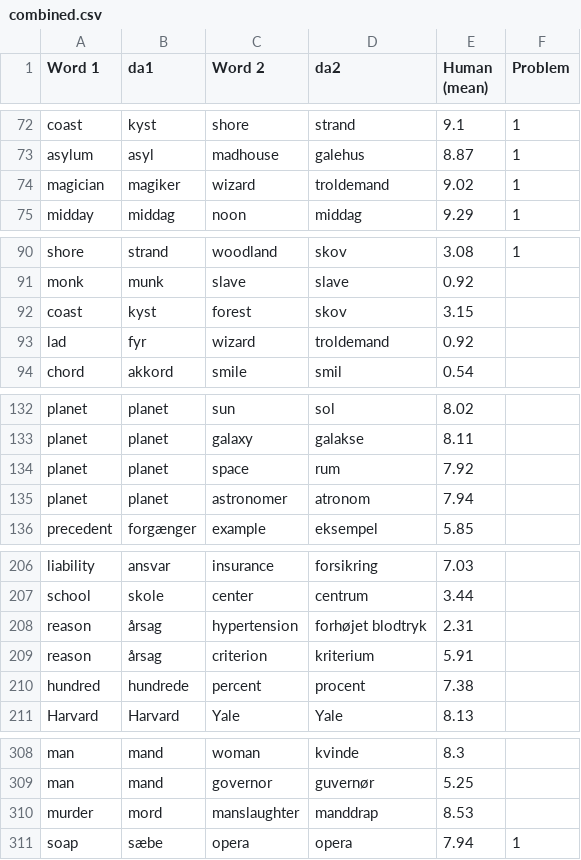
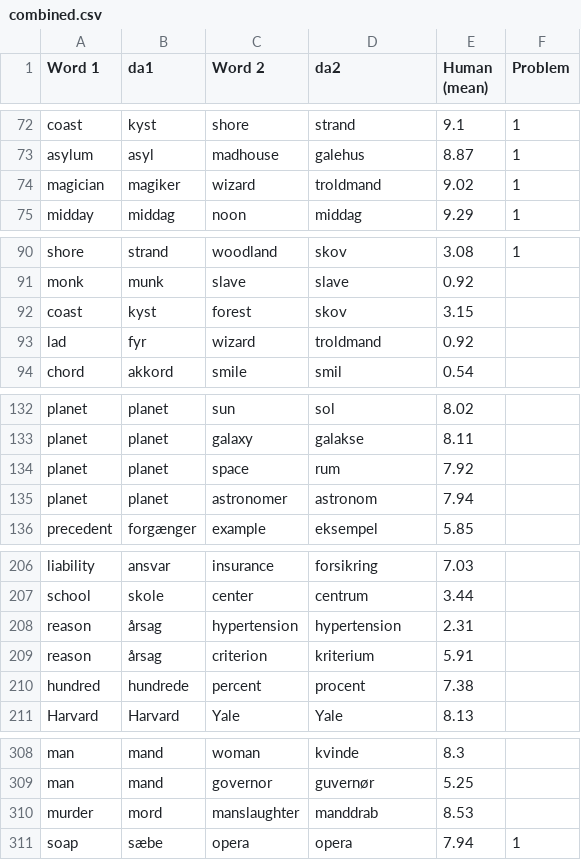
Before and after one commit to fnielsen/dasem, a CSV file: dasem/data/wordsim353-da/combined.csv, drawn as a sheet; only a part is shown, gaps mark what is left out.

Commit message:
Fix errors in Danish words

```diff
--- a/dasem/data/wordsim353-da/combined.csv
+++ b/dasem/data/wordsim353-da/combined.csv
@@ -73,3 +73,3 @@ coast,kyst,shore,strand,9.1,1
 asylum,asyl,madhouse,galehus,8.87,1
-magician,magiker,wizard,troldemand,9.02,1
+magician,magiker,wizard,troldmand,9.02,1
 midday,middag,noon,middag,9.29,1
@@ -92,3 +92,3 @@ monk,munk,slave,slave,0.92,
 coast,kyst,forest,skov,3.15,
-lad,fyr,wizard,troldemand,0.92,
+lad,fyr,wizard,troldmand,0.92,
 chord,akkord,smile,smil,0.54,
@@ -134,3 +134,3 @@ planet,planet,galaxy,galakse,8.11,
 planet,planet,space,rum,7.92,
-planet,planet,astronomer,atronom,7.94,
+planet,planet,astronomer,astronom,7.94,
 precedent,forgænger,example,eksempel,5.85,
@@ -207,3 +207,3 @@ liability,ansvar,insurance,forsikring,7.03,
 school,skole,center,centrum,3.44,
-reason,årsag,hypertension,forhøjet blodtryk,2.31,
+reason,årsag,hypertension,hypertension,2.31,
 reason,årsag,criterion,kriterium,5.91,
@@ -309,3 +309,3 @@ man,mand,woman,kvinde,8.3,
 man,mand,governor,guvernør,5.25,
-murder,mord,manslaughter,manddrap,8.53,
+murder,mord,manslaughter,manddrab,8.53,
 soap,sæbe,opera,opera,7.94,1
```
